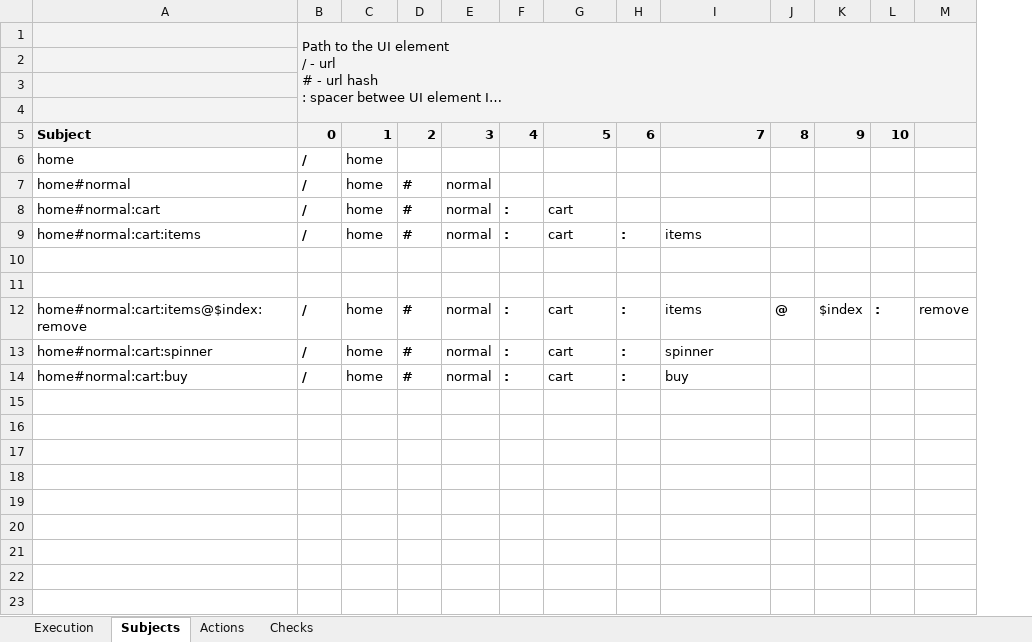
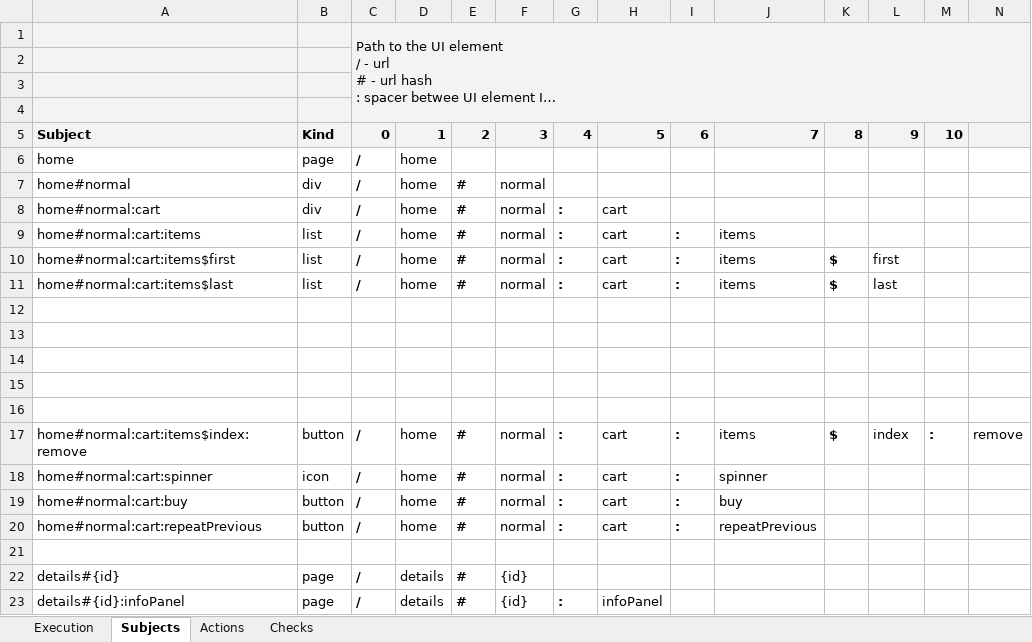
Before and after one commit to apishore/experiment-qa, an Excel workbook: DSL/TestPlan1.xlsx, sheet Subjects, drawn as a sheet; long unchanged cells end in …; values as stored, in another font and other column widths than the file's, no borders; charts and pictures not drawn; addresses are those after the commit; the diff names each change by its address in the sheet, - before the commit and + after, or states it on an @@ line.

```diff
--- a/DSL/TestPlan1.xlsx (sheet Subjects)
+++ b/DSL/TestPlan1.xlsx (sheet Subjects)
+column B, rows 5-9: Kind | page | div | div | list; rows 17-19: button | icon | button
+row 10: home#normal:cart:items$first | list | / | home | # | normal | : | cart | : | items | $ | first
+row 11: home#normal:cart:items$last | list | / | home | # | normal | : | cart | : | items | $ | last
+row 14: (empty)
+row 15: (empty)
+row 16: (empty)
-A17: home#normal:cart:items@$index:remove
+A17: home#normal:cart:items$index:remove
-K17: @
+K17: $
-L17: $index
+L17: index
+row 20: home#normal:cart:repeatPrevious | button | / | home | # | normal | : | cart | : | repeatPrevious
+row 21: (empty)
+row 22: details#{id} | page | / | details | # | {id}
+row 23: details#{id}:infoPanel | page | / | details | # | {id} | : | infoPanel
```
Also changed, not shown: sheet Execution, sheet Actions, sheet Checks, formulas that keep their value, 3 other files.
